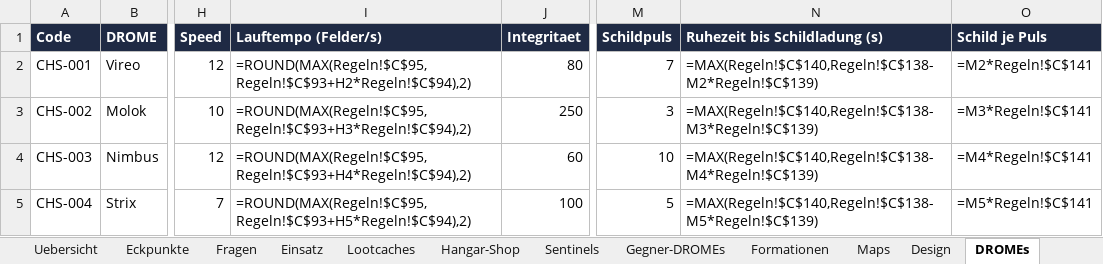
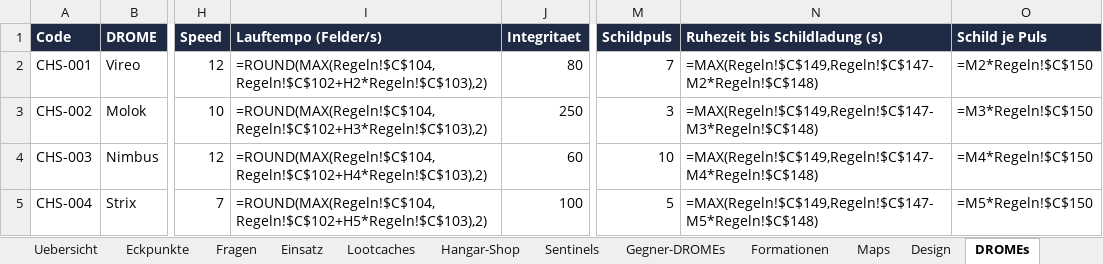
Before and after one commit to Longuspong/CyberDrome, an Excel workbook: docs/spot/CyberDrome_SPOT.xlsx, sheet DROMEs, drawn as a sheet; only a part is shown, gaps mark what is left out; values as stored, in another font and other column widths than the file's, no borders; formulas without a stored value are shown as written; the diff names each change by its address in the sheet, - before the commit and + after, or states it on an @@ line.

```diff
--- a/docs/spot/CyberDrome_SPOT.xlsx (sheet DROMEs)
+++ b/docs/spot/CyberDrome_SPOT.xlsx (sheet DROMEs)
-I2 (Lauftempo (Felder/s)): =ROUND(MAX(Regeln!$C$95,Regeln!$C$93+H2*Regeln!$C$94),2)
+I2 (Lauftempo (Felder/s)): =ROUND(MAX(Regeln!$C$104,Regeln!$C$102+H2*Regeln!$C$103),2)
-N2 (Ruhezeit bis Schildladung (s)): =MAX(Regeln!$C$140,Regeln!$C$138-M2*Regeln!$C$139)
+N2 (Ruhezeit bis Schildladung (s)): =MAX(Regeln!$C$149,Regeln!$C$147-M2*Regeln!$C$148)
-O2 (Schild je Puls): =M2*Regeln!$C$141
+O2 (Schild je Puls): =M2*Regeln!$C$150
-I3 (Lauftempo (Felder/s)): =ROUND(MAX(Regeln!$C$95,Regeln!$C$93+H3*Regeln!$C$94),2)
+I3 (Lauftempo (Felder/s)): =ROUND(MAX(Regeln!$C$104,Regeln!$C$102+H3*Regeln!$C$103),2)
-N3 (Ruhezeit bis Schildladung (s)): =MAX(Regeln!$C$140,Regeln!$C$138-M3*Regeln!$C$139)
+N3 (Ruhezeit bis Schildladung (s)): =MAX(Regeln!$C$149,Regeln!$C$147-M3*Regeln!$C$148)
-O3 (Schild je Puls): =M3*Regeln!$C$141
+O3 (Schild je Puls): =M3*Regeln!$C$150
-I4 (Lauftempo (Felder/s)): =ROUND(MAX(Regeln!$C$95,Regeln!$C$93+H4*Regeln!$C$94),2)
+I4 (Lauftempo (Felder/s)): =ROUND(MAX(Regeln!$C$104,Regeln!$C$102+H4*Regeln!$C$103),2)
-N4 (Ruhezeit bis Schildladung (s)): =MAX(Regeln!$C$140,Regeln!$C$138-M4*Regeln!$C$139)
+N4 (Ruhezeit bis Schildladung (s)): =MAX(Regeln!$C$149,Regeln!$C$147-M4*Regeln!$C$148)
-O4 (Schild je Puls): =M4*Regeln!$C$141
+O4 (Schild je Puls): =M4*Regeln!$C$150
-I5 (Lauftempo (Felder/s)): =ROUND(MAX(Regeln!$C$95,Regeln!$C$93+H5*Regeln!$C$94),2)
+I5 (Lauftempo (Felder/s)): =ROUND(MAX(Regeln!$C$104,Regeln!$C$102+H5*Regeln!$C$103),2)
-N5 (Ruhezeit bis Schildladung (s)): =MAX(Regeln!$C$140,Regeln!$C$138-M5*Regeln!$C$139)
+N5 (Ruhezeit bis Schildladung (s)): =MAX(Regeln!$C$149,Regeln!$C$147-M5*Regeln!$C$148)
-O5 (Schild je Puls): =M5*Regeln!$C$141
+O5 (Schild je Puls): =M5*Regeln!$C$150
```
Also changed, not shown: sheet Regeln, sheet Eckpunkte, sheet Sentinels, sheet Gegner-DROMEs, sheet BIOS, 11 other files.
